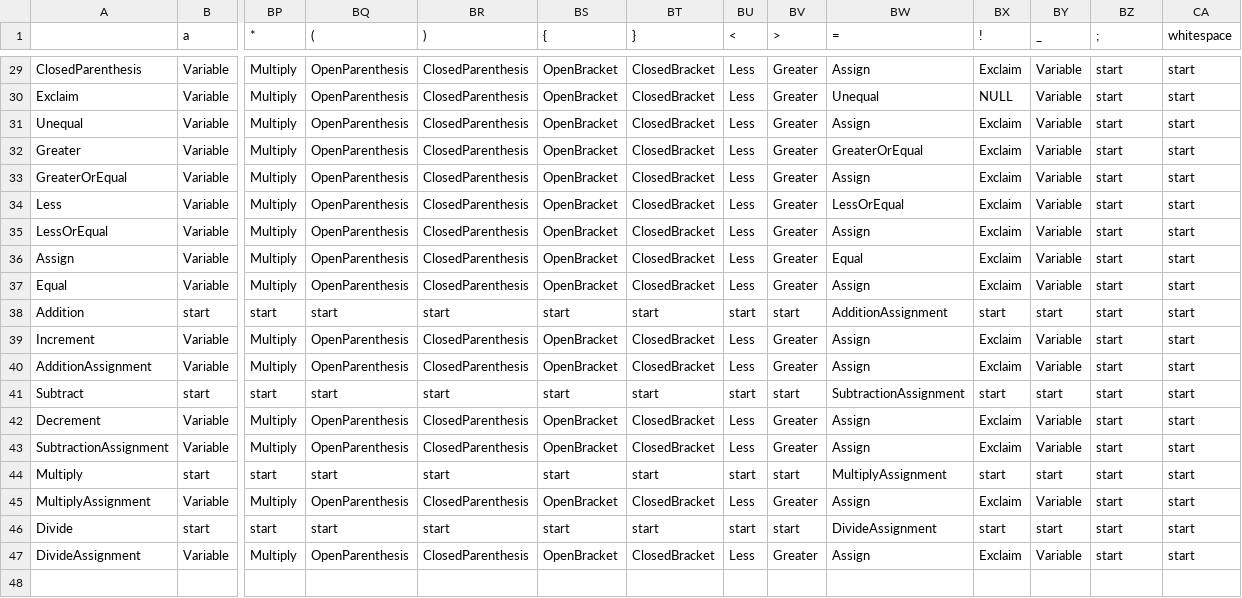
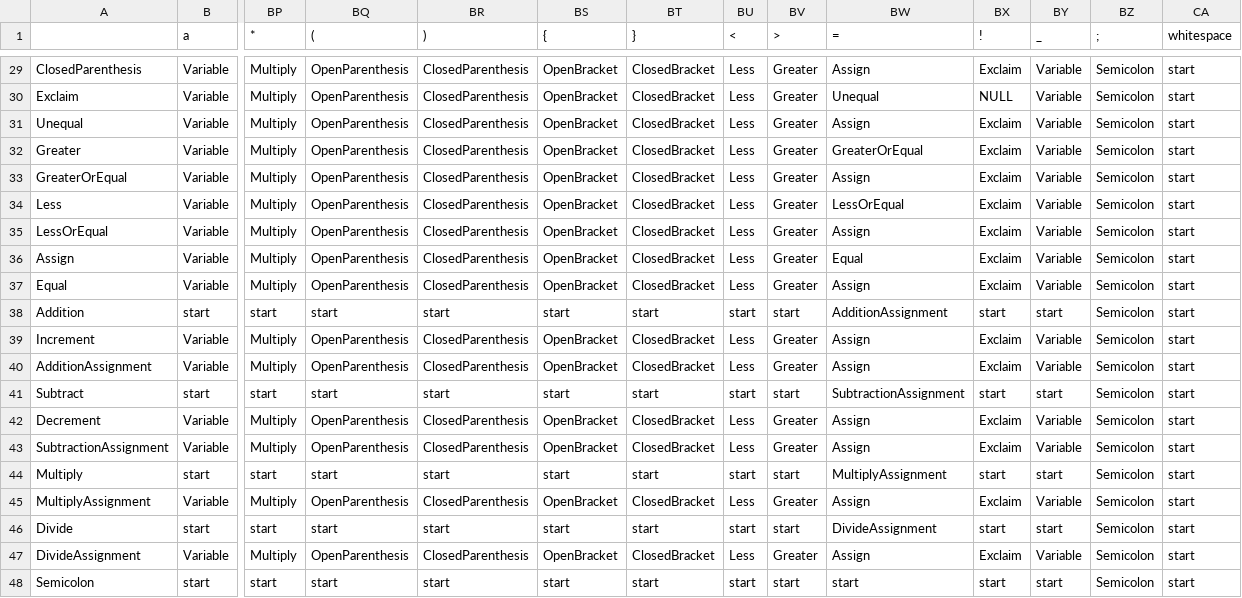
Before and after one commit to kjeisen/CoquelicotOrangutans, a CSV file: transition_table.csv, drawn as a sheet; only a part is shown, gaps mark what is left out; rows hold the shown columns only; the diff covers the shown part only; the diff names each change by its address in the sheet, - before the commit and + after, or states it on an @@ line.

Commit message:
Fixed semicolon state and updated csv

```diff
--- a/transition_table.csv
+++ b/transition_table.csv
-BZ29:BZ47 (;): start
+BZ29:BZ47 (;): Semicolon
+row 48: Semicolon | start | start | start | start | start | start | start | start | start | start | start | Semicolon | start
```
Also changed, not shown: 27 edited cells elsewhere in this file, 1 other file.
